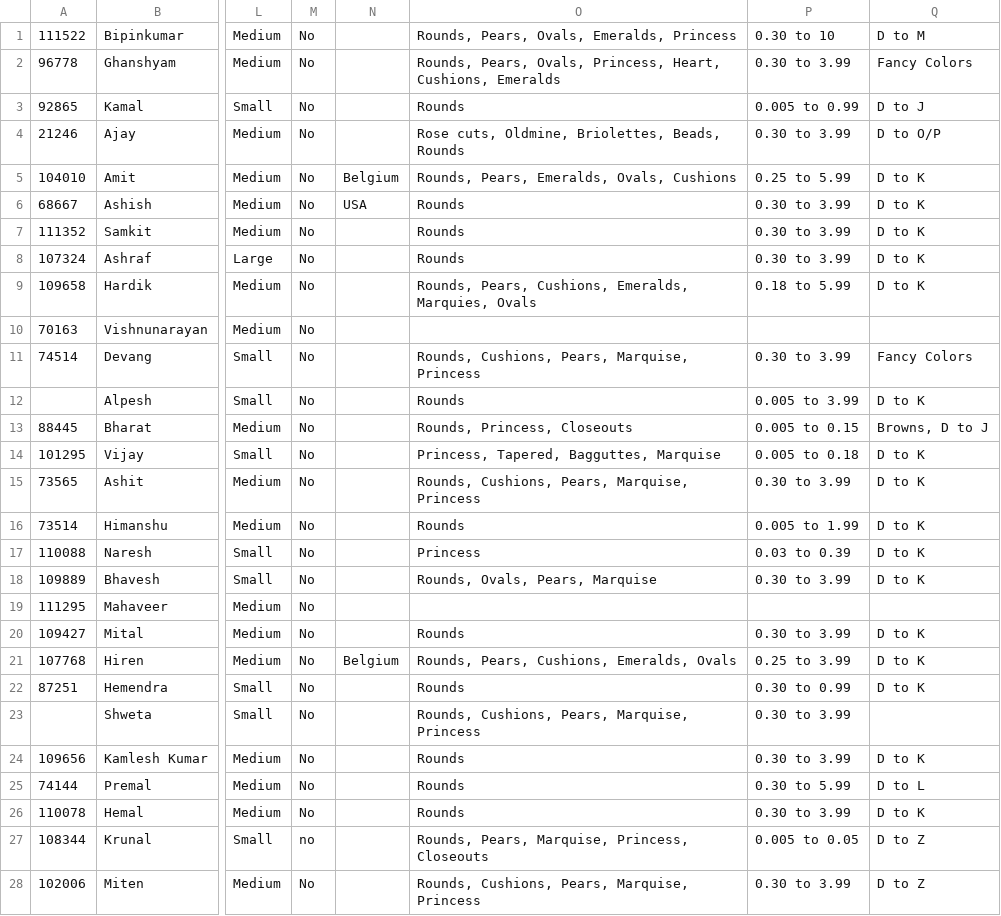
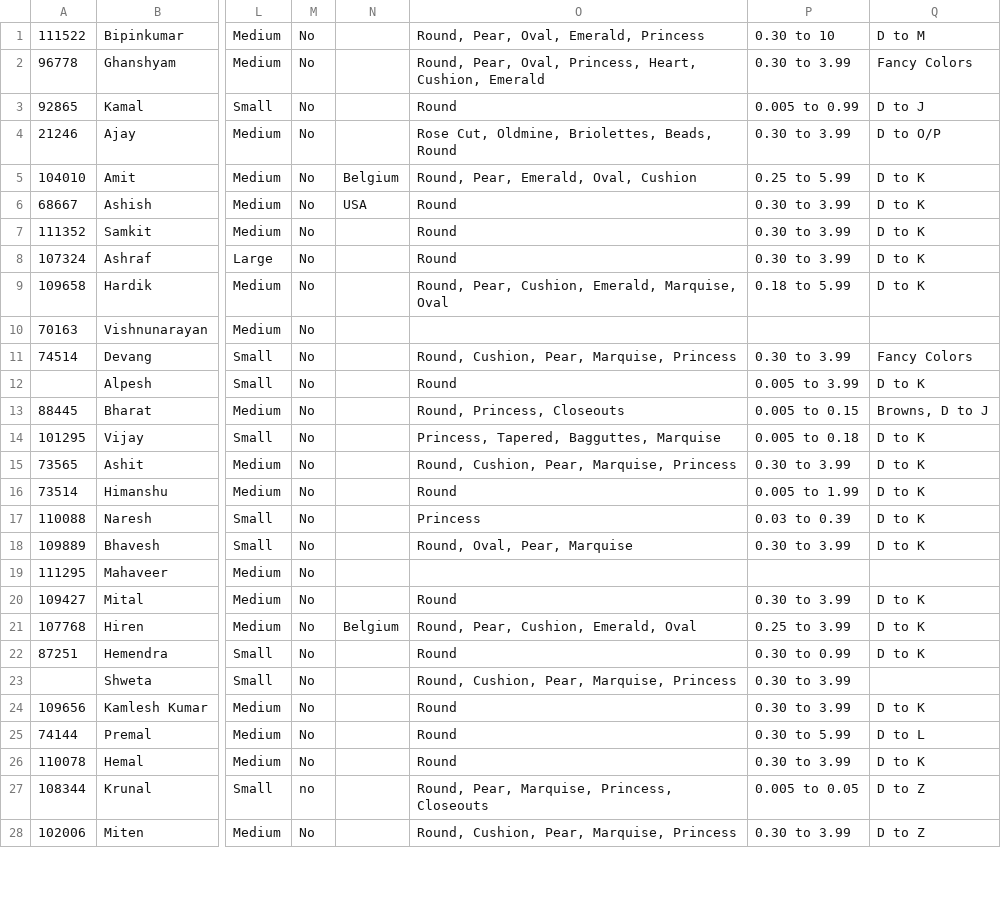
Before and after one commit to zaveriviraj/trd, a CSV file: public/DBS- JZ23092019.csv, drawn as a sheet; only a part is shown, gaps mark what is left out; the diff covers the shown part only; the diff names each change by its address in the sheet, - before the commit and + after, or states it on an @@ line.

```diff
--- a/public/DBS- JZ23092019.csv
+++ b/public/DBS- JZ23092019.csv
-O1: Rounds, Pears, Ovals, Emeralds, Princess
+O1: Round, Pear, Oval, Emerald, Princess
-O2: Rounds, Pears, Ovals, Princess, Heart, Cushions, Emeralds
+O2: Round, Pear, Oval, Princess, Heart, Cushion, Emerald
-O3: Rounds
+O3: Round
-O4: Rose cuts, Oldmine, Briolettes, Beads, Rounds
+O4: Rose Cut, Oldmine, Briolettes, Beads, Round
-O5: Rounds, Pears, Emeralds, Ovals, Cushions
+O5: Round, Pear, Emerald, Oval, Cushion
-O6:O8: Rounds
+O6:O8: Round
-O9: Rounds, Pears, Cushions, Emeralds, Marquies, Ovals
+O9: Round, Pear, Cushion, Emerald, Marquise, Oval
-O11: Rounds, Cushions, Pears, Marquise, Princess
+O11: Round, Cushion, Pear, Marquise, Princess
-O12: Rounds
+O12: Round
-O13: Rounds, Princess, Closeouts
+O13: Round, Princess, Closeouts
-O15: Rounds, Cushions, Pears, Marquise, Princess
+O15: Round, Cushion, Pear, Marquise, Princess
-O16: Rounds
+O16: Round
-O18: Rounds, Ovals, Pears, Marquise
+O18: Round, Oval, Pear, Marquise
-O20: Rounds
+O20: Round
-O21: Rounds, Pears, Cushions, Emeralds, Ovals
+O21: Round, Pear, Cushion, Emerald, Oval
-O22: Rounds
+O22: Round
-O23: Rounds, Cushions, Pears, Marquise, Princess
+O23: Round, Cushion, Pear, Marquise, Princess
-O24:O26: Rounds
+O24:O26: Round
-O27: Rounds, Pears, Marquise, Princess, Closeouts
+O27: Round, Pear, Marquise, Princess, Closeouts
-O28: Rounds, Cushions, Pears, Marquise, Princess
+O28: Round, Cushion, Pear, Marquise, Princess
```
Also changed, not shown: 142 edited cells elsewhere in this file, 20 other files.
